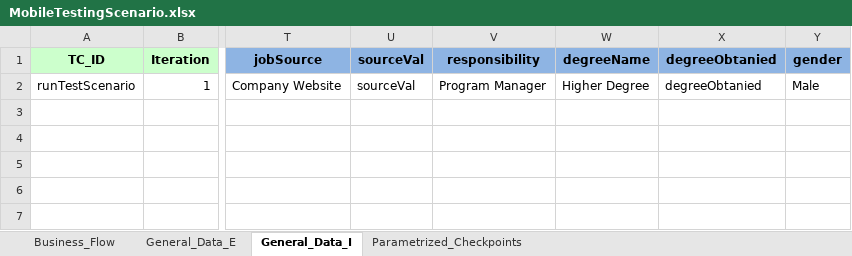
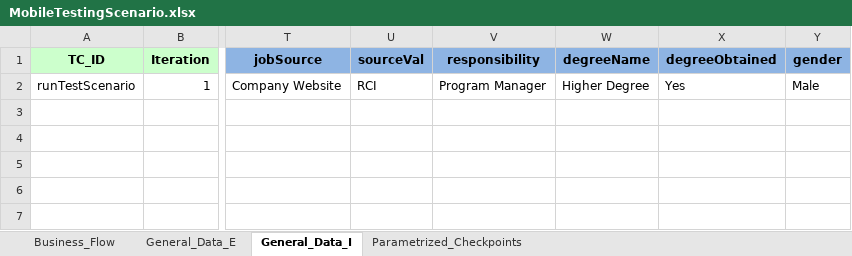
Before and after one commit to CogWyndham/wyn-mobile, an Excel workbook: CRAFT_mCRAFT/Datatables/MobileTestingScenario.xlsx, sheet General_Data_I, drawn as a sheet; only a part is shown, gaps mark what is left out; values as stored, in another font and other column widths than the file's, no borders; the diff names each change by its address in the sheet, - before the commit and + after, or states it on an @@ line.

```diff
--- a/CRAFT_mCRAFT/Datatables/MobileTestingScenario.xlsx (sheet General_Data_I)
+++ b/CRAFT_mCRAFT/Datatables/MobileTestingScenario.xlsx (sheet General_Data_I)
-X1: degreeObtanied
+X1: degreeObtained
-U2 (sourceVal): sourceVal
+U2 (sourceVal): RCI
-X2 (degreeObtained): degreeObtanied
+X2 (degreeObtained): Yes
```
Also changed, not shown: sheet General_Data_E, CRAFT_mCRAFT/Run Manager.xlsx, 6 other files.
